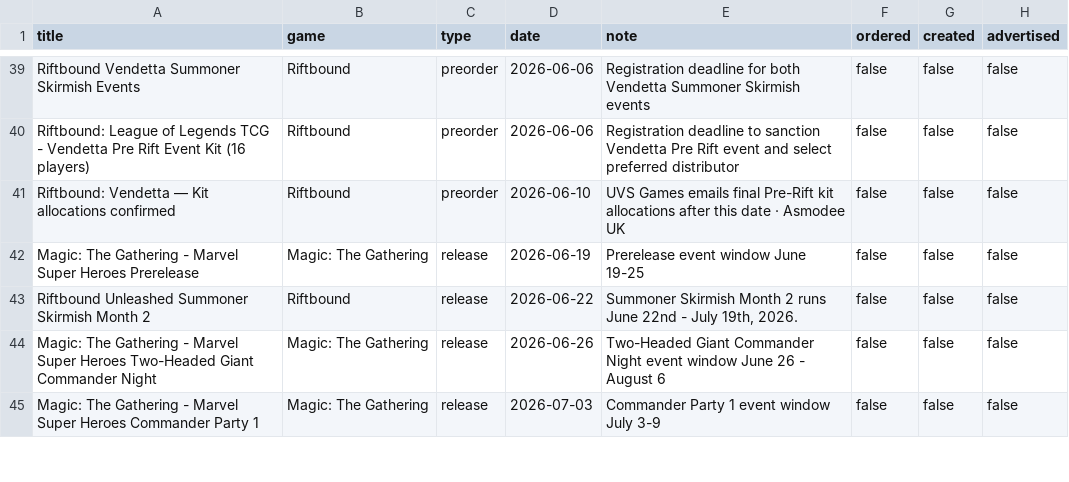
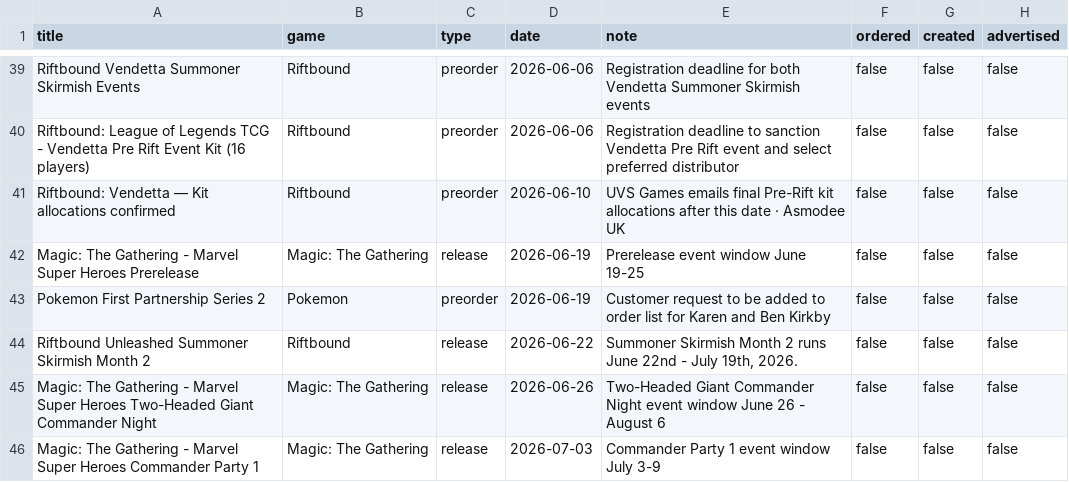
Before and after one commit to ludoquist-maker/tcg-tracker, a CSV file: data.csv, drawn as a sheet; only a part is shown, gaps mark what is left out.

Commit message:
Auto-update: success_1_events_added

```diff
--- a/data.csv
+++ b/data.csv
@@ -42,2 +42,3 @@ Riftbound: Vendetta — Kit allocations confirmed,Riftbound,preorder,2026-06-10,
 Magic: The Gathering - Marvel Super Heroes Prerelease,Magic: The Gathering,release,2026-06-19,Prerelease event window June 19-25,false,false,false
+Pokemon First Partnership Series 2,Pokemon,preorder,2026-06-19,Customer request to be added to order list for Karen and Ben Kirkby,false,false,false
 Riftbound Unleashed Summoner Skirmish Month 2,Riftbound,release,2026-06-22,"Summoner Skirmish Month 2 runs June 22nd - July 19th, 2026.",false,false,false
```
